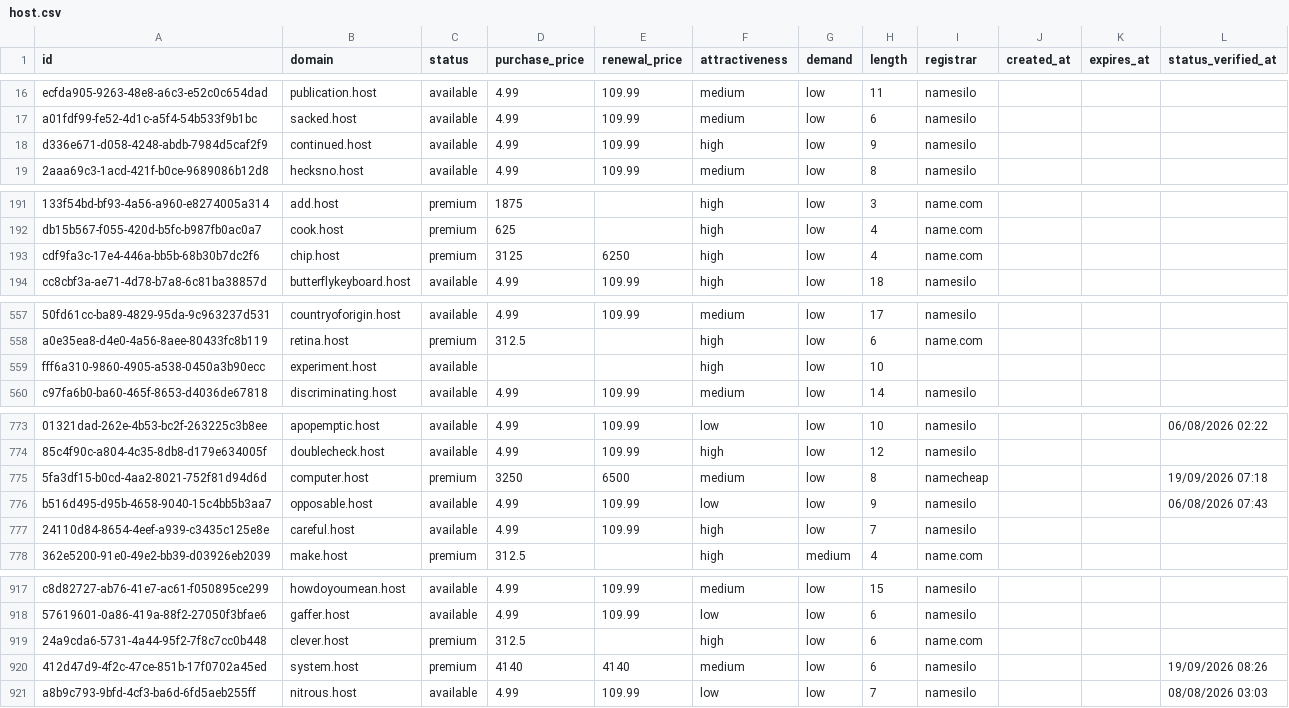
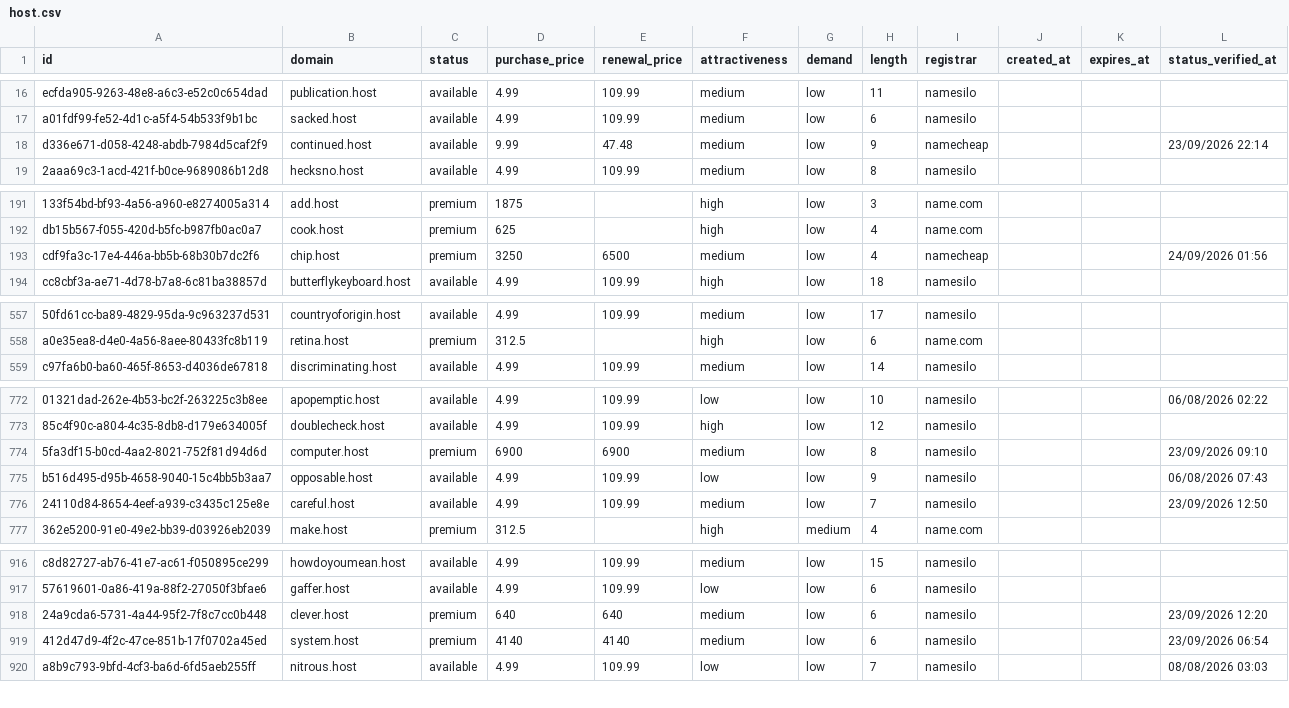
Before and after one commit to UniqueDomains/host-oneword-domains, a CSV file: host.csv, drawn as a sheet; only a part is shown, gaps mark what is left out; removed rows and columns are numbered as before the commit, all else as after; the diff covers the shown part only; the diff names each change by its address in the sheet, - before the commit and + after, or states it on an @@ line.

```diff
--- a/host.csv
+++ b/host.csv
-D18 (purchase_price): 4.99
+D18 (purchase_price): 9.99
-E18 (renewal_price): 109.99
+E18 (renewal_price): 47.48
-F18 (attractiveness): high
+F18 (attractiveness): medium
-I18 (registrar): namesilo
+I18 (registrar): namecheap
-L18 (status_verified_at): (empty)
+L18 (status_verified_at): 23/09/2026 22:14
-D193 (purchase_price): 3125
+D193 (purchase_price): 3250
-E193 (renewal_price): 6250
+E193 (renewal_price): 6500
-F193 (attractiveness): high
+F193 (attractiveness): medium
-I193 (registrar): name.com
+I193 (registrar): namecheap
-L193 (status_verified_at): (empty)
+L193 (status_verified_at): 24/09/2026 01:56
-row 559: fff6a310-9860-4905-a538-0450a3b90ecc | experiment.host | available |  |  | high | low | 10
-D774 (purchase_price): 3250
+D774 (purchase_price): 6900
-E774 (renewal_price): 6500
+E774 (renewal_price): 6900
-I774 (registrar): namecheap
+I774 (registrar): namesilo
-L774 (status_verified_at): 19/09/2026 07:18
+L774 (status_verified_at): 23/09/2026 09:10
-F776 (attractiveness): high
+F776 (attractiveness): medium
-L776 (status_verified_at): (empty)
+L776 (status_verified_at): 23/09/2026 12:50
-D918 (purchase_price): 312.5
+D918 (purchase_price): 640
-E918 (renewal_price): (empty)
+E918 (renewal_price): 640
-F918 (attractiveness): high
+F918 (attractiveness): medium
-I918 (registrar): name.com
+I918 (registrar): namesilo
-L918 (status_verified_at): (empty)
+L918 (status_verified_at): 23/09/2026 12:20
-L919 (status_verified_at): 19/09/2026 08:26
+L919 (status_verified_at): 23/09/2026 06:54
```
Also changed, not shown: 1 added row and 105 edited cells elsewhere in this file, 4 other files.
